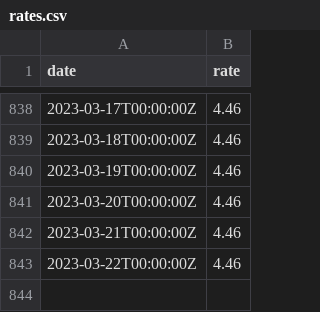
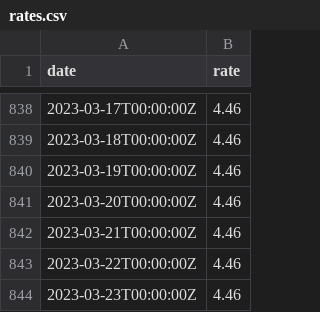
Before and after one commit to xh3b4sd/interest-rates, a CSV file: rates.csv, drawn as a sheet; only a part is shown, gaps mark what is left out.

Commit message:
update rates.csv

```diff
--- a/rates.csv
+++ b/rates.csv
@@ -843 +843,2 @@ date,rate
 2023-03-22T00:00:00Z,4.46
+2023-03-23T00:00:00Z,4.46
```
